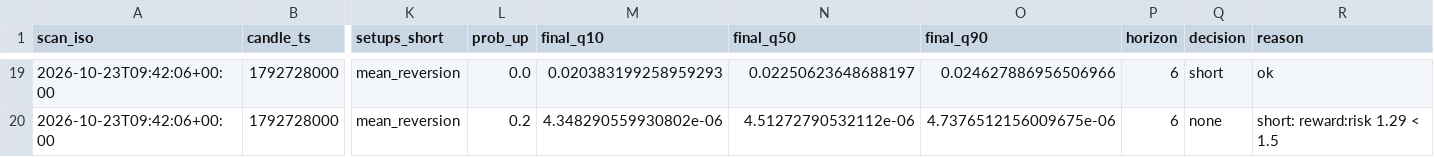
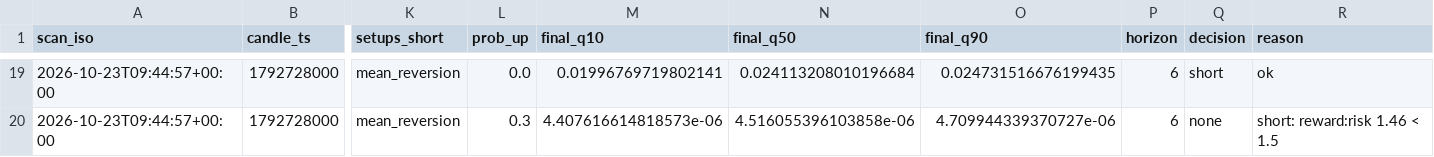
Before and after one commit to robair2000/SQ, a CSV file: forecast_log_kronos.csv, drawn as a sheet; only a part is shown, gaps mark what is left out; the diff covers the shown part only; the diff names each change by its address in the sheet, - before the commit and + after, or states it on an @@ line.

```diff
--- a/forecast_log_kronos.csv
+++ b/forecast_log_kronos.csv
-A19:A20 (scan_iso): 2026-10-23T09:42:06+00:00
+A19:A20 (scan_iso): 2026-10-23T09:44:57+00:00
-M19 (final_q10): 0.020383199258959293
+M19 (final_q10): 0.01996769719802141
-N19 (final_q50): 0.02250623648688197
+N19 (final_q50): 0.024113208010196684
-O19 (final_q90): 0.024627886956506966
+O19 (final_q90): 0.024731516676199435
-L20 (prob_up): 0.2
+L20 (prob_up): 0.3
-M20 (final_q10): 4.348290559930802e-06
+M20 (final_q10): 4.407616614818573e-06
-N20 (final_q50): 4.51272790532112e-06
+N20 (final_q50): 4.516055396103858e-06
-O20 (final_q90): 4.7376512156009675e-06
+O20 (final_q90): 4.709944339370727e-06
-R20 (reason): short: reward:risk 1.29 < 1.5
+R20 (reason): short: reward:risk 1.46 < 1.5
```
Also changed, not shown: 39 edited cells elsewhere in this file.
